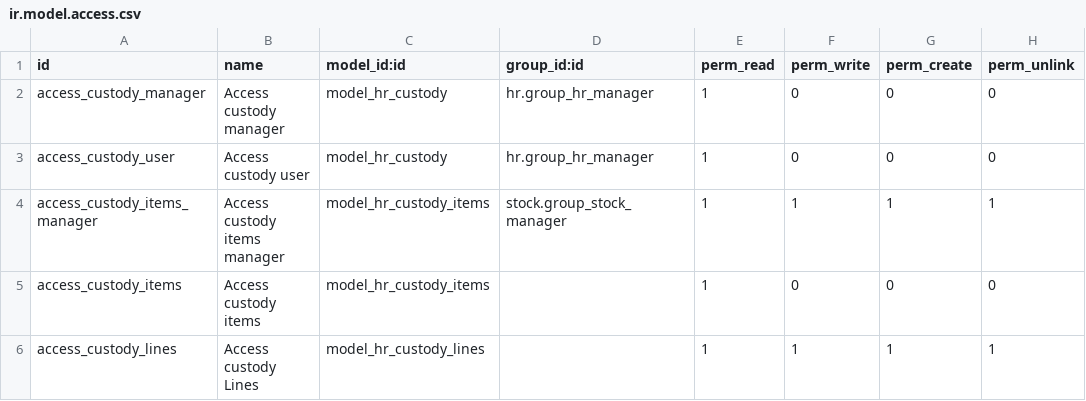
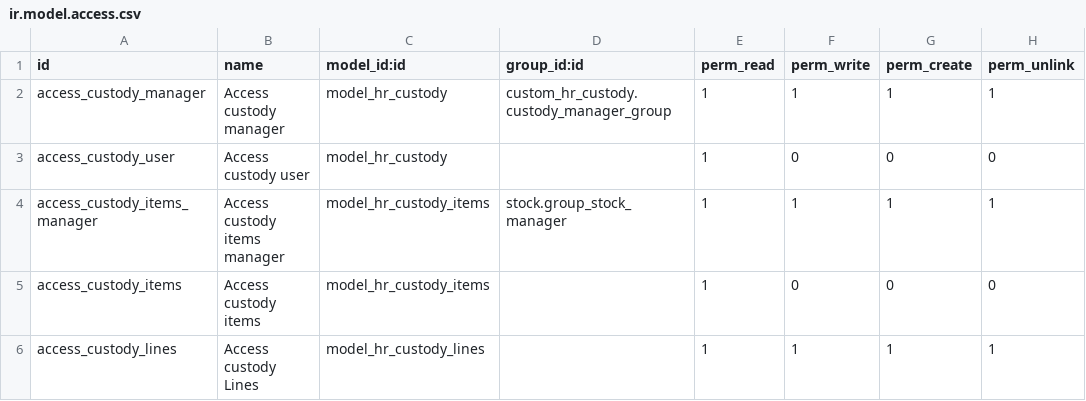
Before and after one commit to mohammadabu/accounting, a CSV file: custom_hr_custody/security/ir.model.access.csv, drawn as a sheet.

```diff
--- a/custom_hr_custody/security/ir.model.access.csv
+++ b/custom_hr_custody/security/ir.model.access.csv
@@ -1,4 +1,4 @@
 id,name,model_id:id,group_id:id,perm_read,perm_write,perm_create,perm_unlink
-access_custody_manager,Access custody manager,model_hr_custody,hr.group_hr_manager,1,0,0,0
-access_custody_user,Access custody user,model_hr_custody,hr.group_hr_manager,1,0,0,0
+access_custody_manager,Access custody manager,model_hr_custody,custom_hr_custody.custody_manager_group,1,1,1,1
+access_custody_user,Access custody user,model_hr_custody,,1,0,0,0
 access_custody_items_manager,Access custody items manager,model_hr_custody_items,stock.group_stock_manager,1,1,1,1
```
Also changed, not shown: 2 other files.
